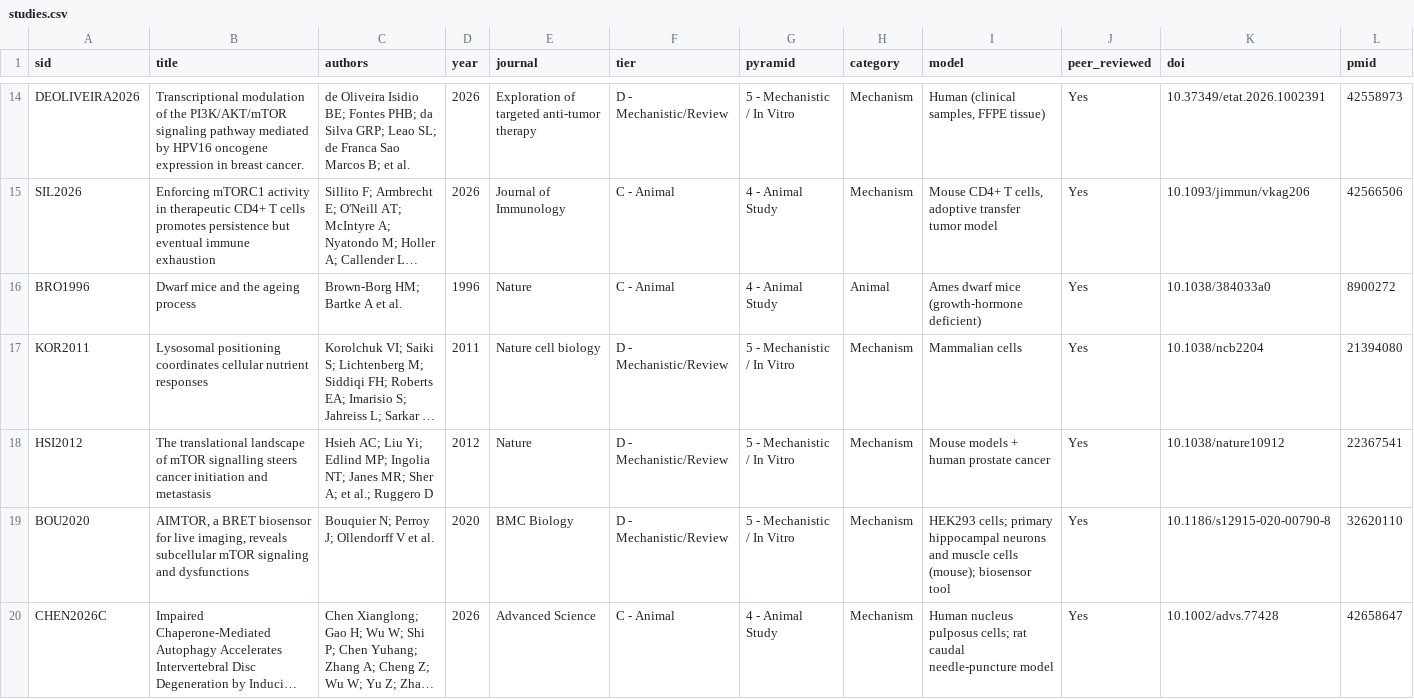
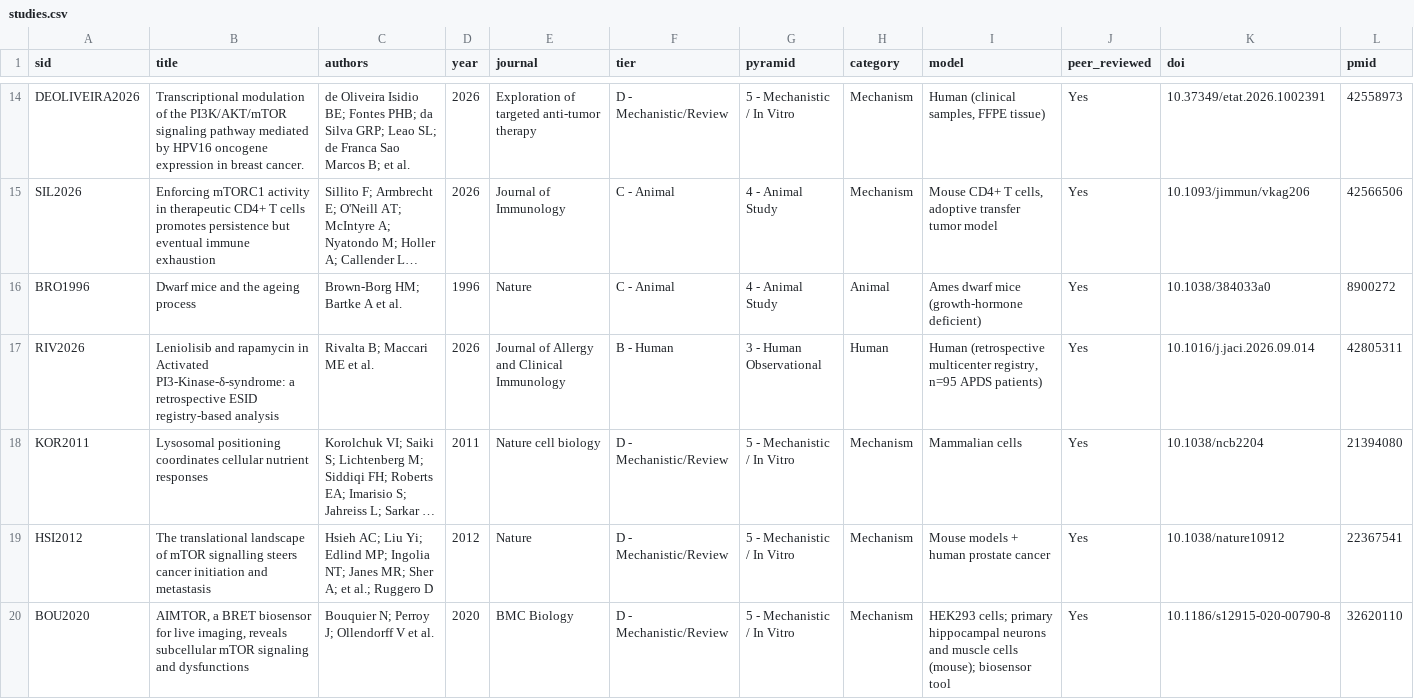
Before and after one commit to open-mtor-atlas/atlas, a CSV file: data/exports/studies.csv, drawn as a sheet; only a part is shown, gaps mark what is left out; the shorter side is filled out with more unchanged rows; long unchanged cells end in …; rows hold the shown columns only; the diff covers the shown part only; the diff names each change by its address in the sheet, - before the commit and + after, or states it on an @@ line.

Commit message:
Atlas V2 30.09.2026  9:49:46,72

```diff
--- a/data/exports/studies.csv
+++ b/data/exports/studies.csv
+row 17: RIV2026 | Leniolisib and rapamycin in Activated PI3-Kinase-δ-syndrome: a retrospective ESID registry-based analysis | Rivalta B; Maccari ME et al. | 2026 | Journal of Allergy and Clinical Immunology | B - Human | 3 - Human Observational | Human | Human (retrospective multicenter registry, n=95 APDS patients) | Yes | 10.1016/j.jaci.2026.09.014 | 42805311
```
Also changed, not shown: 1 added row elsewhere in this file, 50 other files.
